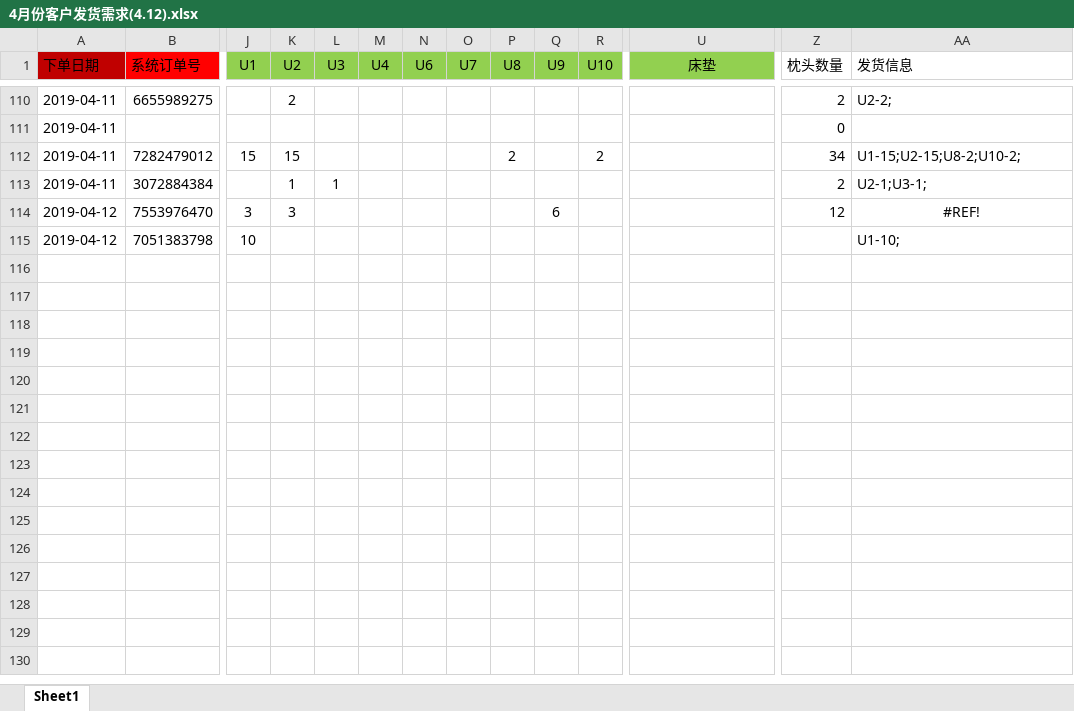
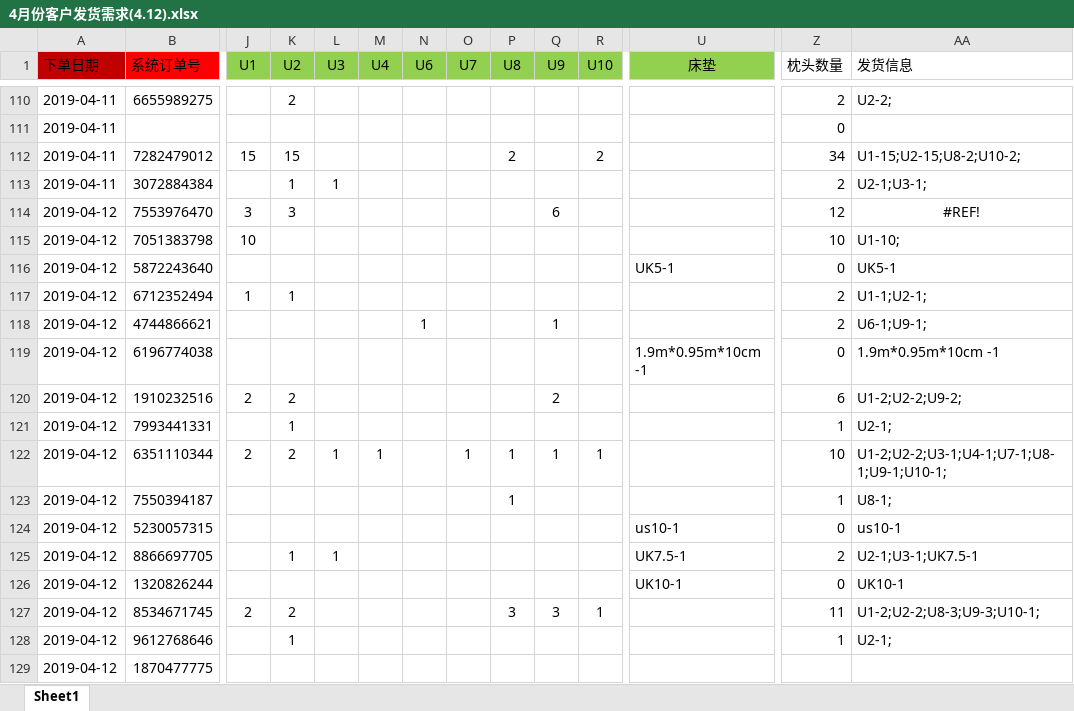
Before and after one commit to uoolatex/file, an Excel workbook: 4月/4月份客户发货需求(4.12).xlsx, sheet Sheet1, drawn as a sheet; only a part is shown, gaps mark what is left out; values as stored, in another font and other column widths than the file's, no borders; rows hold the shown columns only; the diff names each change by its address in the sheet, - before the commit and + after, or states it on an @@ line.

```diff
--- a/4月/4月份客户发货需求(4.12).xlsx (sheet Sheet1)
+++ b/4月/4月份客户发货需求(4.12).xlsx (sheet Sheet1)
-Z115 (枕头数量): (empty)
+Z115 (枕头数量): 10
+row 116: 2019-04-12 | 5872243640 |  |  |  |  |  |  |  |  |  | UK5-1 | 0 | UK5-1
+row 117: 2019-04-12 | 6712352494 | 1 | 1 |  |  |  |  |  |  |  |  | 2 | U1-1;U2-1;
+row 118: 2019-04-12 | 4744866621 |  |  |  |  | 1 |  |  | 1 |  |  | 2 | U6-1;U9-1;
+row 119: 2019-04-12 | 6196774038 |  |  |  |  |  |  |  |  |  | 1.9m*0.95m*10cm -1 | 0 | 1.9m*0.95m*10cm -1
+row 120: 2019-04-12 | 1910232516 | 2 | 2 |  |  |  |  |  | 2 |  |  | 6 | U1-2;U2-2;U9-2;
+row 121: 2019-04-12 | 7993441331 |  | 1 |  |  |  |  |  |  |  |  | 1 | U2-1;
+row 122: 2019-04-12 | 6351110344 | 2 | 2 | 1 | 1 |  | 1 | 1 | 1 | 1 |  | 10 | U1-2;U2-2;U3-1;U4-1;U7-1;U8-1;U9-1;U10-1;
+row 123: 2019-04-12 | 7550394187 |  |  |  |  |  |  | 1 |  |  |  | 1 | U8-1;
+row 124: 2019-04-12 | 5230057315 |  |  |  |  |  |  |  |  |  | us10-1 | 0 | us10-1
+row 125: 2019-04-12 | 8866697705 |  | 1 | 1 |  |  |  |  |  |  | UK7.5-1 | 2 | U2-1;U3-1;UK7.5-1
+row 126: 2019-04-12 | 1320826244 |  |  |  |  |  |  |  |  |  | UK10-1 | 0 | UK10-1
+row 127: 2019-04-12 | 8534671745 | 2 | 2 |  |  |  |  | 3 | 3 | 1 |  | 11 | U1-2;U2-2;U8-3;U9-3;U10-1;
+row 128: 2019-04-12 | 9612768646 |  | 1 |  |  |  |  |  |  |  |  | 1 | U2-1;
+row 129: 2019-04-12 | 1870477775
```
Also changed, not shown: 4月/4月份运费表(4.12).xlsx, 客户资金明细(更新4.12).xlsx, 5 other files.
